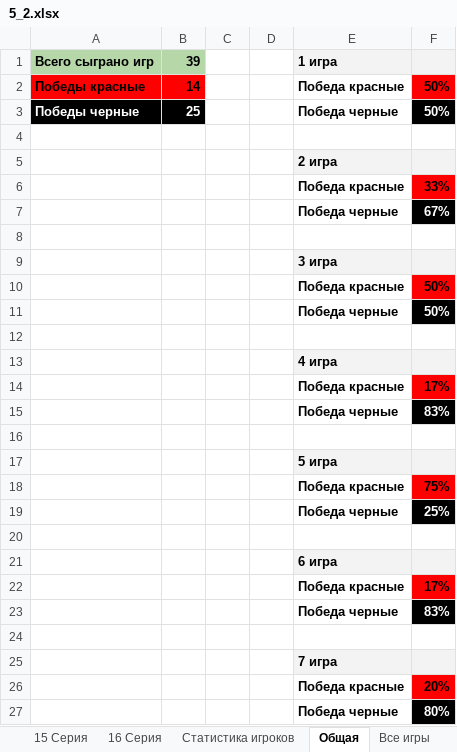
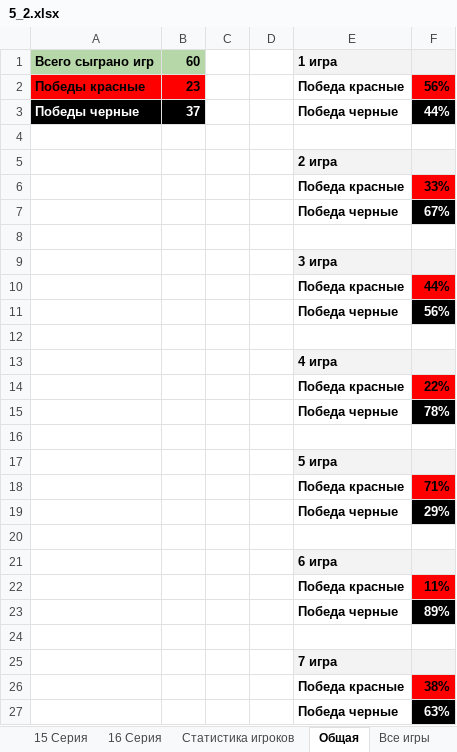
Before and after one commit to AAKlimkov/statistic, an Excel workbook: 5_2.xlsx, sheet Общая, drawn as a sheet; values as stored, in another font and other column widths than the file's, no borders; charts and pictures not drawn; the diff names each change by its address in the sheet, - before the commit and + after, or states it on an @@ line.

```diff
--- a/5_2.xlsx (sheet Общая)
+++ b/5_2.xlsx (sheet Общая)
-B1: 39
+B1: 60
-B2: 14
+B2: 23
-F2: 50%
+F2: 56%
-B3: 25
+B3: 37
-F3: 50%
+F3: 44%
-F10: 50%
+F10: 44%
-F11: 50%
+F11: 56%
-F14: 17%
+F14: 22%
-F15: 83%
+F15: 78%
-F18: 75%
+F18: 71%
-F19: 25%
+F19: 29%
-F22: 17%
+F22: 11%
-F23: 83%
+F23: 89%
-F26: 20%
+F26: 38%
-F27: 80%
+F27: 63%
```
Also changed, not shown: sheet Все игры, sheet Статистика игроков, sheet 7 Серия, sheet 9 Серия, sheet 8 Серия, sheet Состав Полуфиналов, 1 more sheet, formulas that keep their value, hidden cells, 1 other file.
